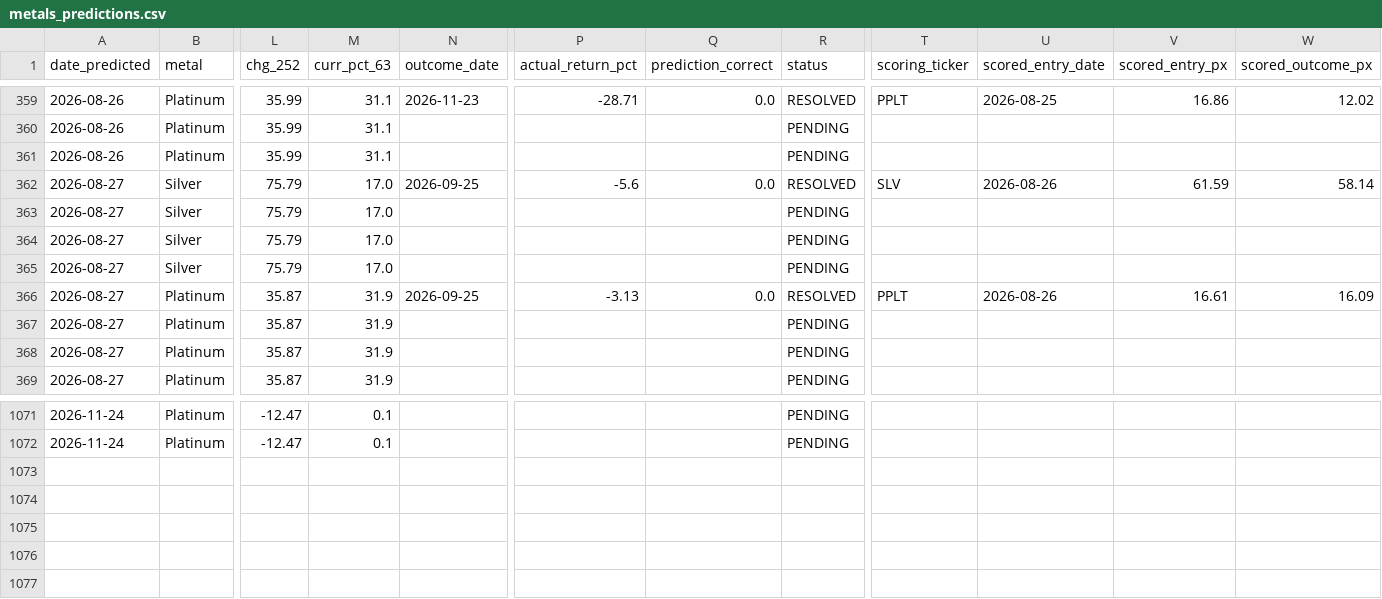
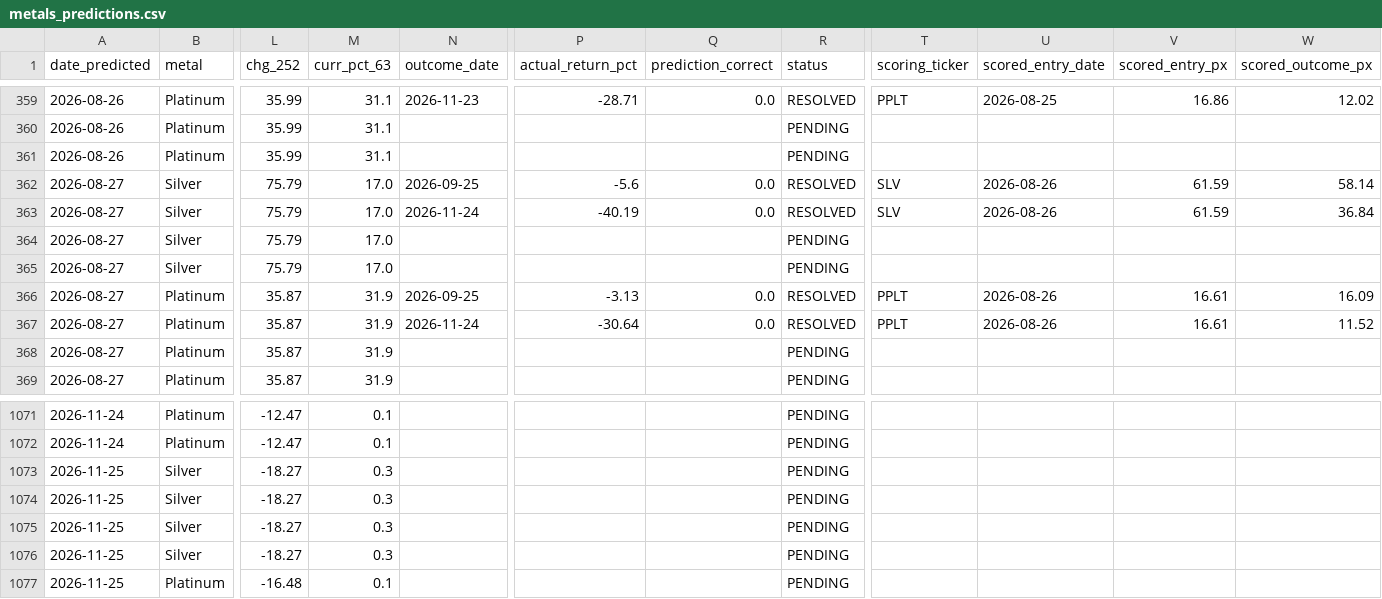
Before and after one commit to quantarram/quant-regime-research, a CSV file: notebooks/metals_predictions.csv, drawn as a sheet; only a part is shown, gaps mark what is left out; rows hold the shown columns only; the diff covers the shown part only; the diff names each change by its address in the sheet, - before the commit and + after, or states it on an @@ line.

```diff
--- a/notebooks/metals_predictions.csv
+++ b/notebooks/metals_predictions.csv
-N363 (outcome_date): (empty)
+N363 (outcome_date): 2026-11-24
-P363 (actual_return_pct): (empty)
+P363 (actual_return_pct): -40.19
-Q363 (prediction_correct): (empty)
+Q363 (prediction_correct): 0.0
-R363 (status): PENDING
+R363 (status): RESOLVED
-T363 (scoring_ticker): (empty)
+T363 (scoring_ticker): SLV
-U363 (scored_entry_date): (empty)
+U363 (scored_entry_date): 2026-08-26
-V363 (scored_entry_px): (empty)
+V363 (scored_entry_px): 61.59
-W363 (scored_outcome_px): (empty)
+W363 (scored_outcome_px): 36.84
-N367 (outcome_date): (empty)
+N367 (outcome_date): 2026-11-24
-P367 (actual_return_pct): (empty)
+P367 (actual_return_pct): -30.64
-Q367 (prediction_correct): (empty)
+Q367 (prediction_correct): 0.0
-R367 (status): PENDING
+R367 (status): RESOLVED
-T367 (scoring_ticker): (empty)
+T367 (scoring_ticker): PPLT
-U367 (scored_entry_date): (empty)
+U367 (scored_entry_date): 2026-08-26
-V367 (scored_entry_px): (empty)
+V367 (scored_entry_px): 16.61
-W367 (scored_outcome_px): (empty)
+W367 (scored_outcome_px): 11.52
+row 1073: 2026-11-25 | Silver | -18.27 | 0.3 |  |  |  | PENDING
+row 1074: 2026-11-25 | Silver | -18.27 | 0.3 |  |  |  | PENDING
+row 1075: 2026-11-25 | Silver | -18.27 | 0.3 |  |  |  | PENDING
+row 1076: 2026-11-25 | Silver | -18.27 | 0.3 |  |  |  | PENDING
+row 1077: 2026-11-25 | Platinum | -16.48 | 0.1 |  |  |  | PENDING
```
Also changed, not shown: 16 edited cells elsewhere in this file, notebooks/football_betting/output/odds_history.csv, notebooks/football_betting/output/qualifying_log.csv, 14 other files.
